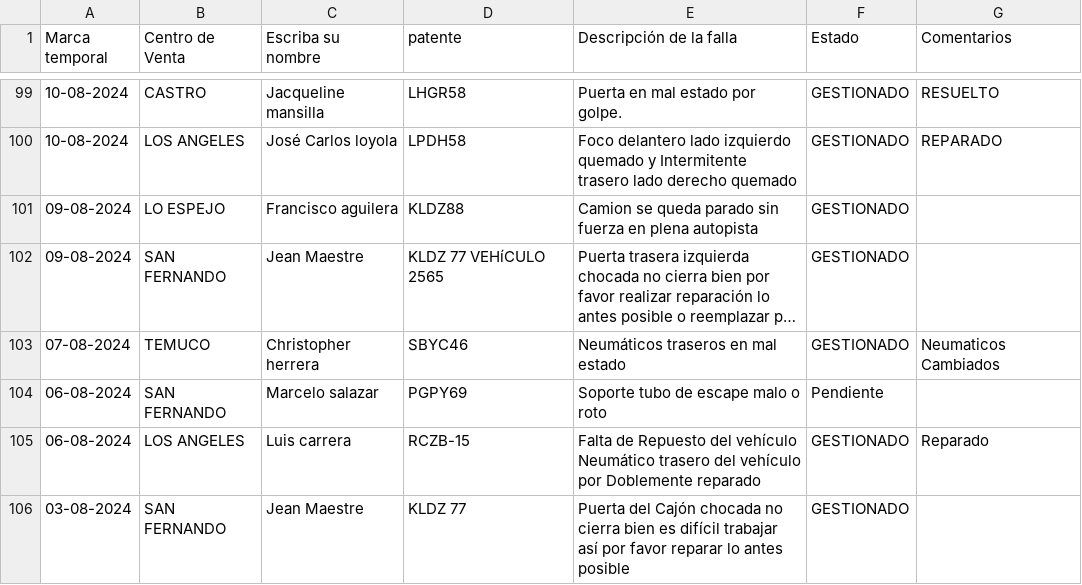
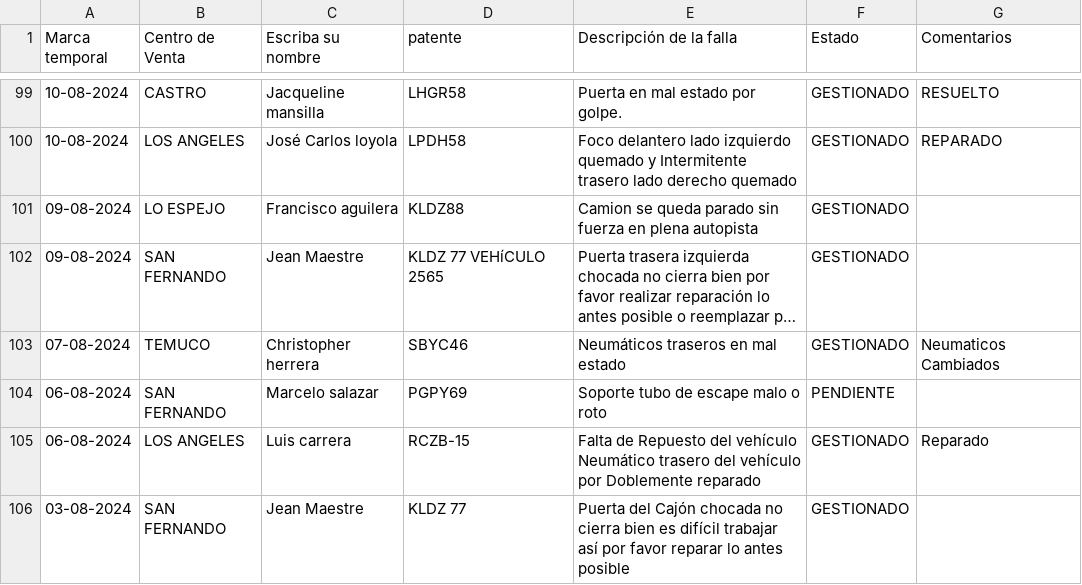
Before and after one commit to dylannn-1/SolicitudVehiculos, a CSV file: datos.csv, drawn as a sheet; only a part is shown, gaps mark what is left out; long unchanged cells end in …; the diff covers the shown part only.

```diff
--- a/datos.csv
+++ b/datos.csv
@@ -103,3 +103,3 @@ Marca temporal;Centro de Venta;Escriba su nombre;patente ;Descripción de la fal
 07-08-2024;TEMUCO;Christopher herrera;SBYC46;Neumáticos traseros en mal estado ;GESTIONADO;Neumaticos Cambiados
-06-08-2024;SAN FERNANDO;Marcelo salazar;PGPY69;Soporte tubo de escape malo o roto;Pendiente ;
+06-08-2024;SAN FERNANDO;Marcelo salazar;PGPY69;Soporte tubo de escape malo o roto;PENDIENTE ;
 06-08-2024;LOS ANGELES;Luis carrera ;RCZB-15;Falta de Repuesto del vehículo Neumático trasero del vehículo por Doblemente reparado ;GESTIONADO;Reparado
```
Also changed, not shown: 26 edited cells elsewhere in this file.
